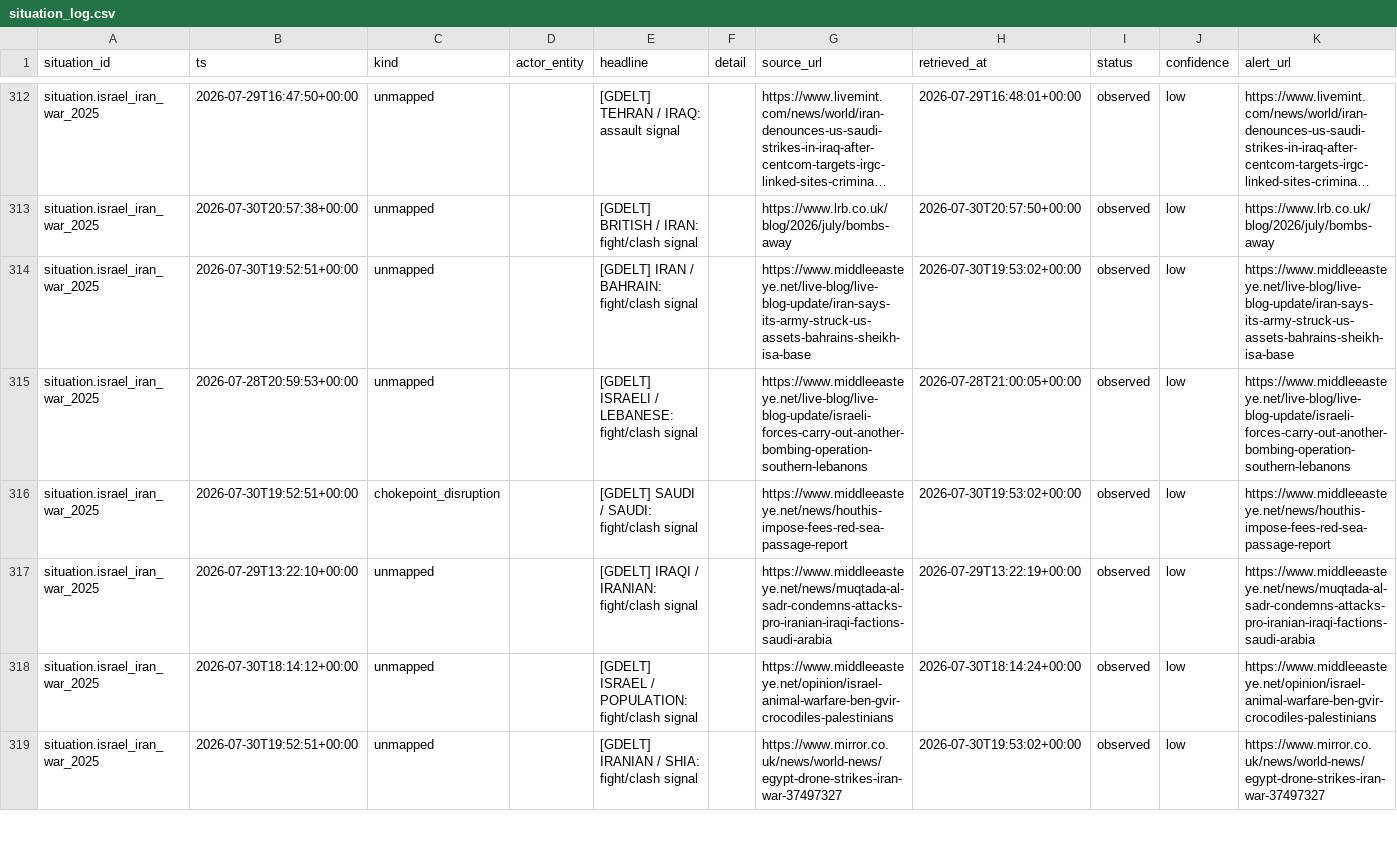
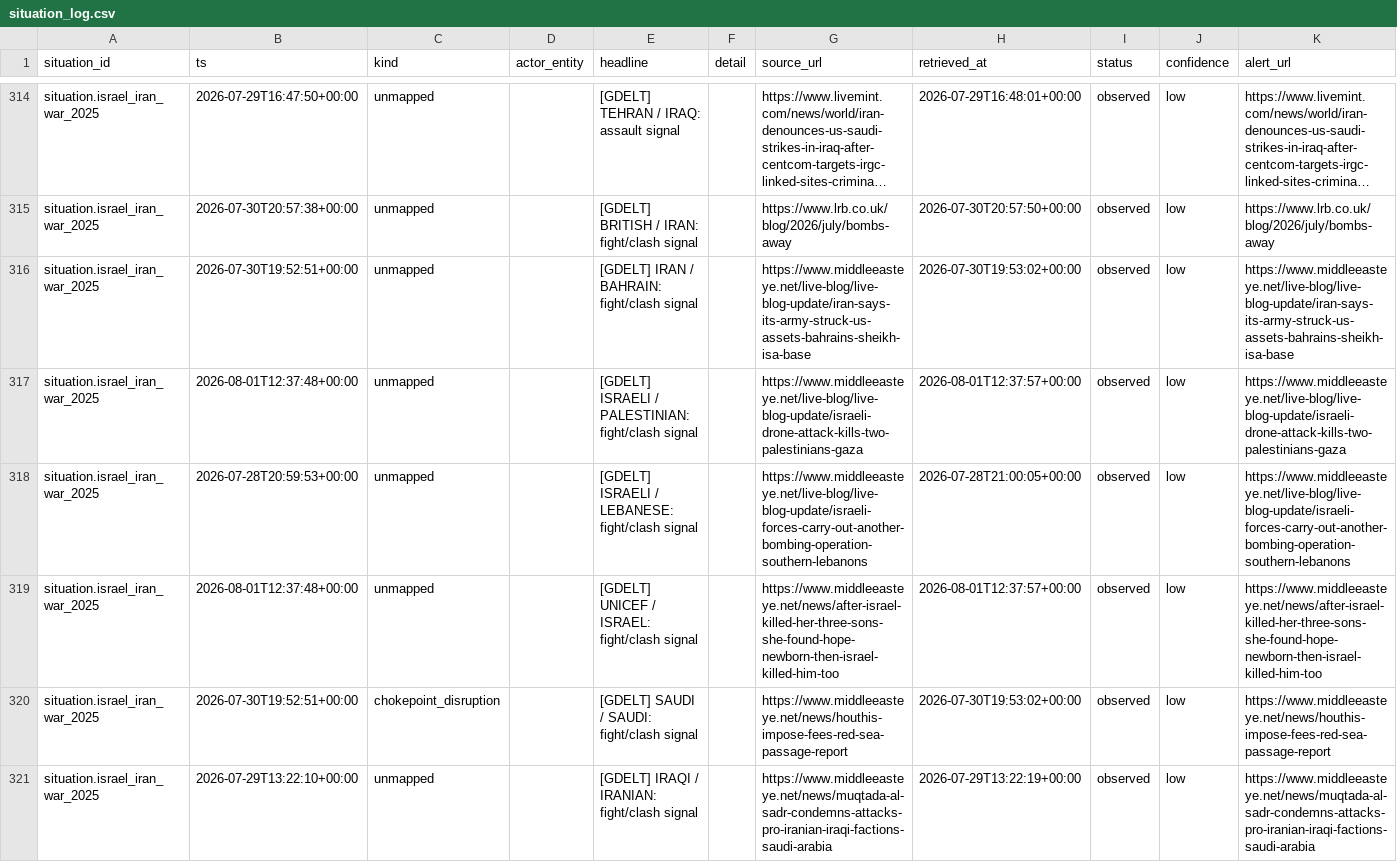
Before and after one commit to josephdelany/ripple-engine, a CSV file: data/state/situation_log.csv, drawn as a sheet; only a part is shown, gaps mark what is left out; the shorter side is filled out with more unchanged rows; long unchanged cells end in …; rows hold the shown columns only; the diff covers the shown part only; the diff names each change by its address in the sheet, - before the commit and + after, or states it on an @@ line.

```diff
--- a/data/state/situation_log.csv
+++ b/data/state/situation_log.csv
+row 317: situation.israel_iran_war_2025 | 2026-08-01T12:37:48+00:00 | unmapped |  | [GDELT] ISRAELI / PALESTINIAN: fight/clash signal |  | https://www.middleeasteye.net/live-blog/live-blog-update/israeli-drone-attack-kills-two-palestinians-gaza | 2026-08-01T12:37:57+00:00 | observed | low | https://www.middleeasteye.net/live-blog/live-blog-update/israeli-drone-attack-kills-two-palestinians-gaza
+row 319: situation.israel_iran_war_2025 | 2026-08-01T12:37:48+00:00 | unmapped |  | [GDELT] UNICEF / ISRAEL: fight/clash signal |  | https://www.middleeasteye.net/news/after-israel-killed-her-three-sons-she-found-hope-newborn-then-israel-killed-him-too | 2026-08-01T12:37:57+00:00 | observed | low | https://www.middleeasteye.net/news/after-israel-killed-her-three-sons-she-found-hope-newborn-then-israel-killed-him-too
```
Also changed, not shown: 15 added rows elsewhere in this file, data/alert_queue.csv, 1 other file.
